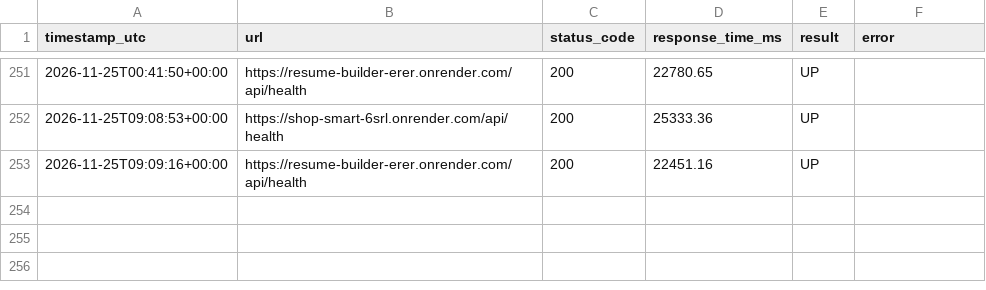
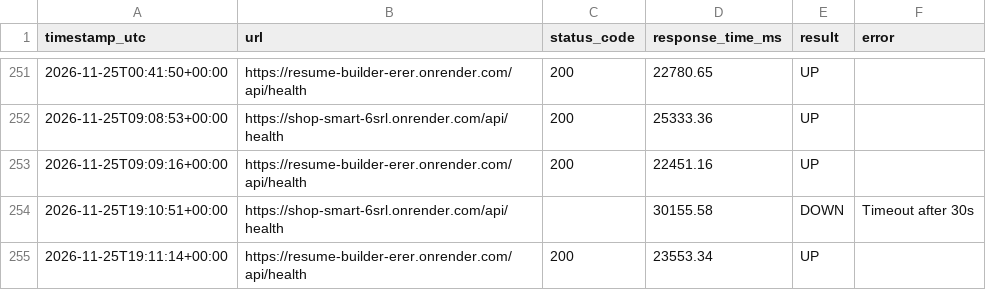
Before and after one commit to visheshrao17/url-monitor-github-pages, a CSV file: history.csv, drawn as a sheet; only a part is shown, gaps mark what is left out.

```diff
--- a/history.csv
+++ b/history.csv
@@ -253 +253,3 @@ timestamp_utc,url,status_code,response_time_ms,result,error
 2026-11-25T09:09:16+00:00,https://resume-builder-erer.onrender.com/api/health,200,22451.16,UP,
+2026-11-25T19:10:51+00:00,https://shop-smart-6srl.onrender.com/api/health,,30155.58,DOWN,Timeout after 30s
+2026-11-25T19:11:14+00:00,https://resume-builder-erer.onrender.com/api/health,200,23553.34,UP,
```
